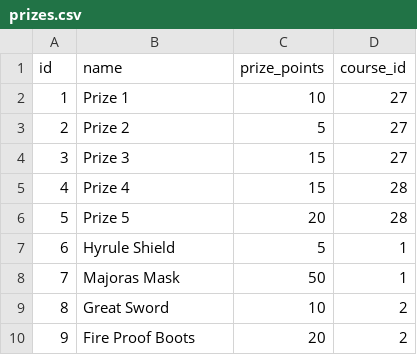
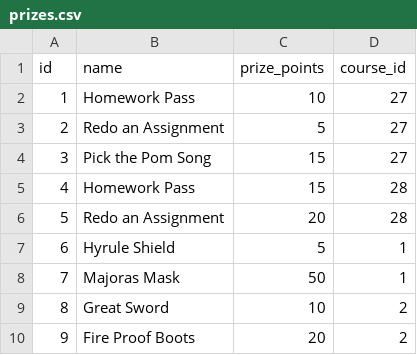
Before and after one commit to ggerdsen/Back-End, a CSV file: db/csv_seeds/prizes.csv, drawn as a sheet.

```diff
--- a/db/csv_seeds/prizes.csv
+++ b/db/csv_seeds/prizes.csv
@@ -1,7 +1,7 @@
 "id","name","prize_points","course_id"
-1,"Prize 1",10,27
-2,"Prize 2",5,27
-3,"Prize 3",15,27
-4,"Prize 4",15,28
-5,"Prize 5",20,28
+1,"Homework Pass",10,27
+2,"Redo an Assignment",5,27
+3,"Pick the Pom Song",15,27
+4,"Homework Pass",15,28
+5,"Redo an Assignment",20,28
 6,"Hyrule Shield",5,1
```
Also changed, not shown: db/csv_seeds/course_students.csv, 3 other files.
